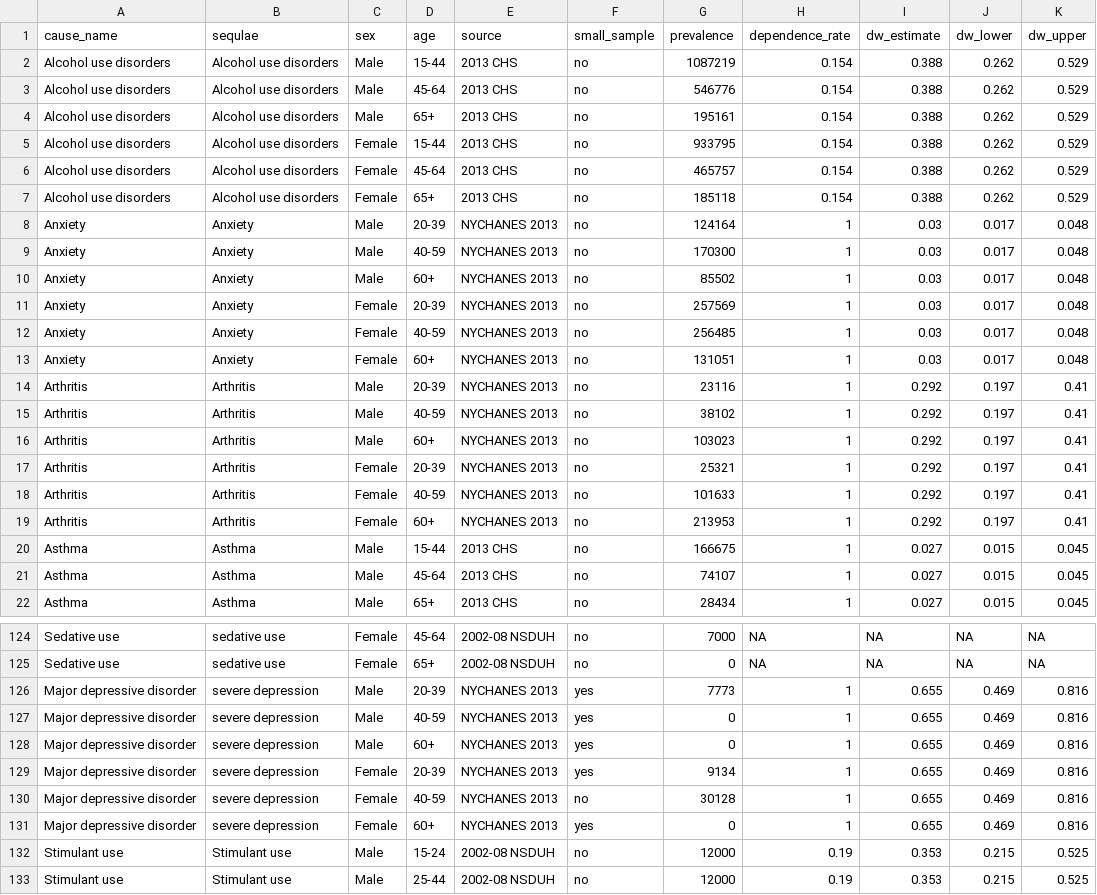
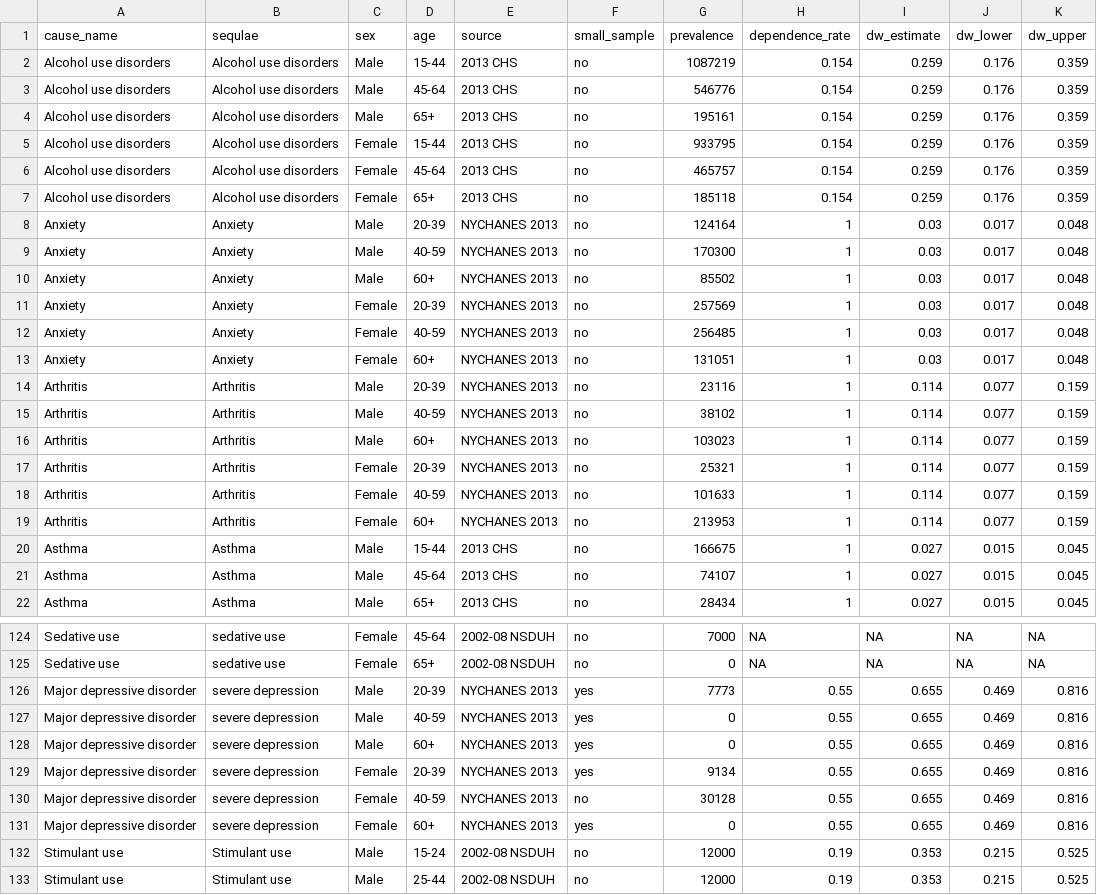
Before and after one commit to rcquan/roadmap-daly, a CSV file: data/2013_nyc_prevalence.csv, drawn as a sheet; only a part is shown, gaps mark what is left out; the diff covers the shown part only.

```diff
--- a/data/2013_nyc_prevalence.csv
+++ b/data/2013_nyc_prevalence.csv
@@ -1,8 +1,8 @@
 cause_name,sequlae,sex,age,source,small_sample,prevalence,dependence_rate,dw_estimate,dw_lower,dw_upper
-Alcohol use disorders,Alcohol use disorders,Male,15-44,2013 CHS,no,1087219,0.154,0.388,0.262,0.529
-Alcohol use disorders,Alcohol use disorders,Male,45-64,2013 CHS,no,546776,0.154,0.388,0.262,0.529
-Alcohol use disorders,Alcohol use disorders,Male,65+,2013 CHS,no,195161,0.154,0.388,0.262,0.529
-Alcohol use disorders,Alcohol use disorders,Female,15-44,2013 CHS,no,933795,0.154,0.388,0.262,0.529
-Alcohol use disorders,Alcohol use disorders,Female,45-64,2013 CHS,no,465757,0.154,0.388,0.262,0.529
-Alcohol use disorders,Alcohol use disorders,Female,65+,2013 CHS,no,185118,0.154,0.388,0.262,0.529
+Alcohol use disorders,Alcohol use disorders,Male,15-44,2013 CHS,no,1087219,0.154,0.259,0.176,0.359
+Alcohol use disorders,Alcohol use disorders,Male,45-64,2013 CHS,no,546776,0.154,0.259,0.176,0.359
+Alcohol use disorders,Alcohol use disorders,Male,65+,2013 CHS,no,195161,0.154,0.259,0.176,0.359
+Alcohol use disorders,Alcohol use disorders,Female,15-44,2013 CHS,no,933795,0.154,0.259,0.176,0.359
+Alcohol use disorders,Alcohol use disorders,Female,45-64,2013 CHS,no,465757,0.154,0.259,0.176,0.359
+Alcohol use disorders,Alcohol use disorders,Female,65+,2013 CHS,no,185118,0.154,0.259,0.176,0.359
 Anxiety,Anxiety,Male,20-39 ,NYCHANES 2013,no,124164,1,0.03,0.017,0.048
@@ -13,8 +13,8 @@ Anxiety,Anxiety,Female,40-59 ,NYCHANES 2013,no,256485,1,0.03,0.017,0.048
 Anxiety,Anxiety,Female,60+ ,NYCHANES 2013,no,131051,1,0.03,0.017,0.048
-Arthritis,Arthritis,Male,20-39 ,NYCHANES 2013,no,23116,1,0.292,0.197,0.41
-Arthritis,Arthritis,Male,40-59 ,NYCHANES 2013,no,38102,1,0.292,0.197,0.41
-Arthritis,Arthritis,Male,60+ ,NYCHANES 2013,no,103023,1,0.292,0.197,0.41
-Arthritis,Arthritis,Female,20-39 ,NYCHANES 2013,no,25321,1,0.292,0.197,0.41
-Arthritis,Arthritis,Female,40-59 ,NYCHANES 2013,no,101633,1,0.292,0.197,0.41
-Arthritis,Arthritis,Female,60+ ,NYCHANES 2013,no,213953,1,0.292,0.197,0.41
+Arthritis,Arthritis,Male,20-39 ,NYCHANES 2013,no,23116,1,0.114,0.077,0.159
+Arthritis,Arthritis,Male,40-59 ,NYCHANES 2013,no,38102,1,0.114,0.077,0.159
+Arthritis,Arthritis,Male,60+ ,NYCHANES 2013,no,103023,1,0.114,0.077,0.159
+Arthritis,Arthritis,Female,20-39 ,NYCHANES 2013,no,25321,1,0.114,0.077,0.159
+Arthritis,Arthritis,Female,40-59 ,NYCHANES 2013,no,101633,1,0.114,0.077,0.159
+Arthritis,Arthritis,Female,60+ ,NYCHANES 2013,no,213953,1,0.114,0.077,0.159
 Asthma,Asthma,Male,15-44,2013 CHS,no,166675,1,0.027,0.015,0.045
@@ -125,8 +125,8 @@ Sedative use,sedative use,Female,45-64,2002-08 NSDUH,no,7000,NA,NA,NA,NA
 Sedative use,sedative use,Female,65+,2002-08 NSDUH,no,0,NA,NA,NA,NA
-Major depressive disorder,severe depression,Male,20-39 ,NYCHANES 2013,yes,7773,1,0.655,0.469,0.816
-Major depressive disorder,severe depression,Male,40-59 ,NYCHANES 2013,yes,0,1,0.655,0.469,0.816
-Major depressive disorder,severe depression,Male,60+ ,NYCHANES 2013,yes,0,1,0.655,0.469,0.816
-Major depressive disorder,severe depression,Female,20-39 ,NYCHANES 2013,yes,9134,1,0.655,0.469,0.816
-Major depressive disorder,severe depression,Female,40-59 ,NYCHANES 2013,no,30128,1,0.655,0.469,0.816
-Major depressive disorder,severe depression,Female,60+ ,NYCHANES 2013,yes,0,1,0.655,0.469,0.816
+Major depressive disorder,severe depression,Male,20-39 ,NYCHANES 2013,yes,7773,0.55,0.655,0.469,0.816
+Major depressive disorder,severe depression,Male,40-59 ,NYCHANES 2013,yes,0,0.55,0.655,0.469,0.816
+Major depressive disorder,severe depression,Male,60+ ,NYCHANES 2013,yes,0,0.55,0.655,0.469,0.816
+Major depressive disorder,severe depression,Female,20-39 ,NYCHANES 2013,yes,9134,0.55,0.655,0.469,0.816
+Major depressive disorder,severe depression,Female,40-59 ,NYCHANES 2013,no,30128,0.55,0.655,0.469,0.816
+Major depressive disorder,severe depression,Female,60+ ,NYCHANES 2013,yes,0,0.55,0.655,0.469,0.816
 Stimulant use,Stimulant use,Male,15-24,2002-08 NSDUH,no,12000,0.19,0.353,0.215,0.525
```
Also changed, not shown: 36 edited cells elsewhere in this file, data/2013_nyc_mortality.csv.
